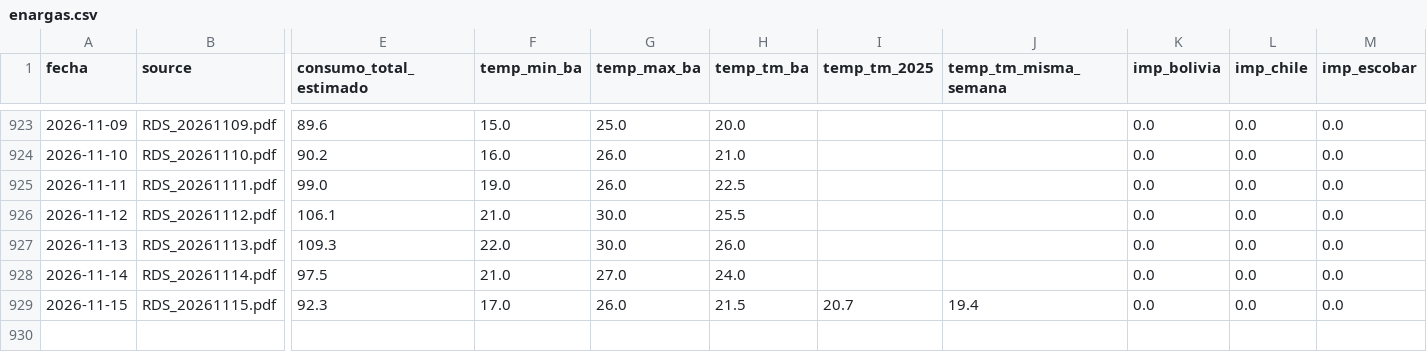
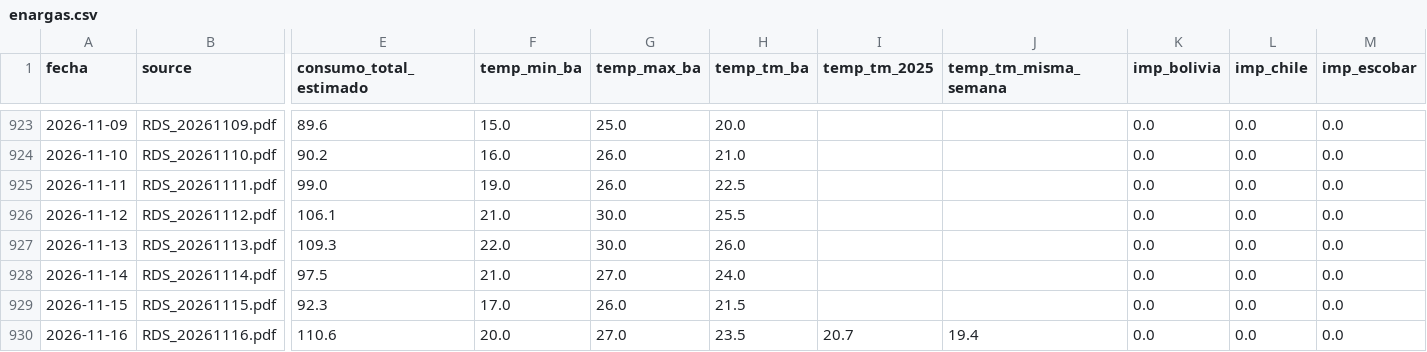
Before and after one commit to mpodeley/estado-red-gas, a CSV file: public/data/enargas.csv, drawn as a sheet; only a part is shown, gaps mark what is left out; rows hold the shown columns only; the diff names each change by its address in the sheet, - before the commit and + after, or states it on an @@ line.

```diff
--- a/public/data/enargas.csv
+++ b/public/data/enargas.csv
-I929 (temp_tm_2025): 20.7
+I929 (temp_tm_2025): (empty)
-J929 (temp_tm_misma_semana): 19.4
+J929 (temp_tm_misma_semana): (empty)
+row 930: 2026-11-16 | RDS_20261116.pdf | 110.6 | 20.0 | 27.0 | 23.5 | 20.7 | 19.4 | 0.0 | 0.0 | 0.0
```
Also changed, not shown: public/data/carga_datos.csv, public/data/daily.csv, 35 other files.
